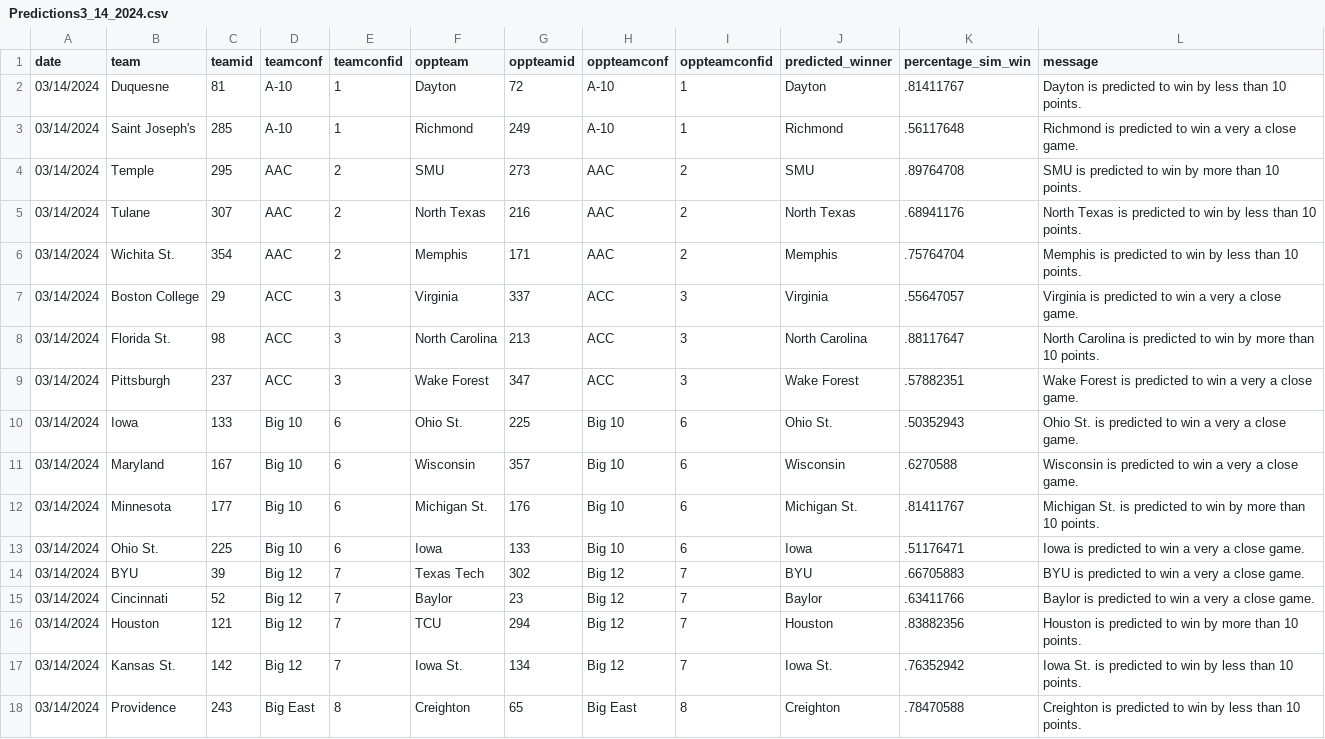
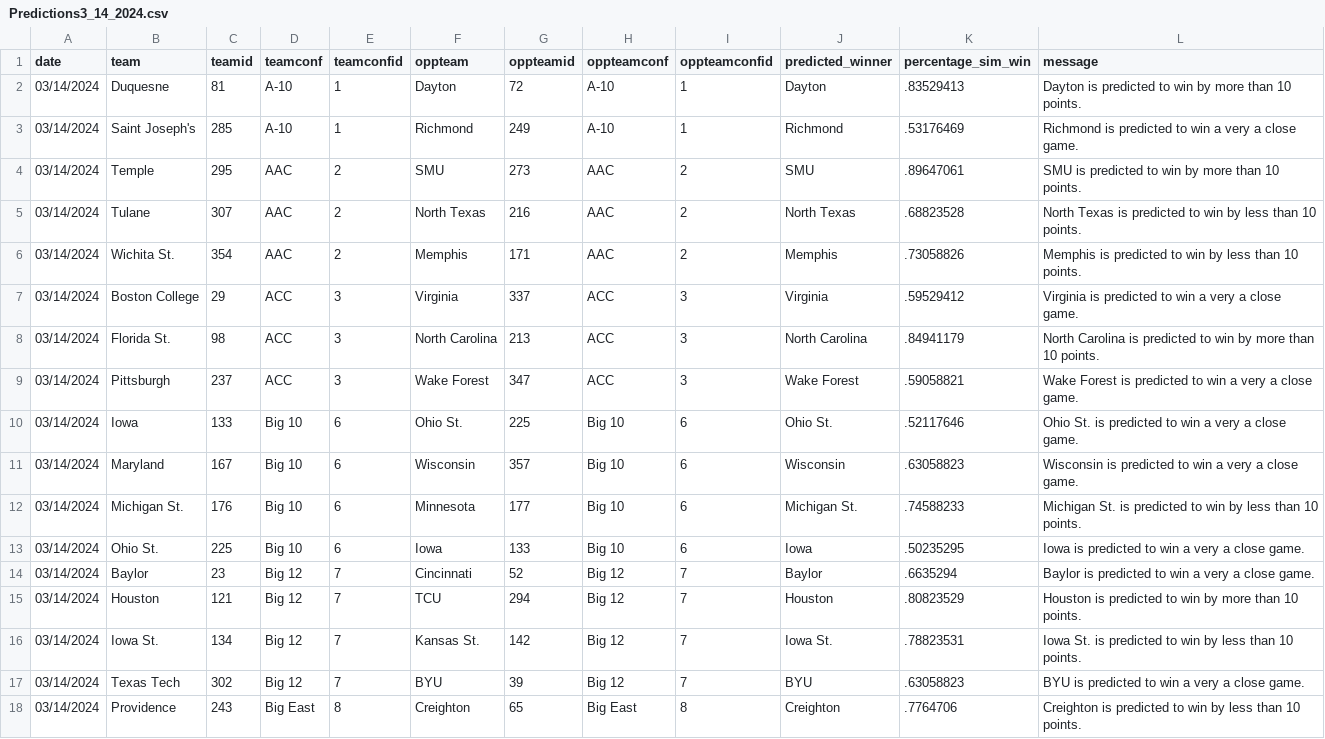
Before and after one commit to jameskemper/wreckem_model, a CSV file: Data/Predictions/Predictions3_14_2024.csv, drawn as a sheet; only a part is shown; the diff covers the shown part only.

```diff
--- a/Data/Predictions/Predictions3_14_2024.csv
+++ b/Data/Predictions/Predictions3_14_2024.csv
@@ -1,18 +1,18 @@
 date,team,teamid,teamconf,teamconfid,oppteam,oppteamid,oppteamconf,oppteamconfid,predicted_winner,percentage_sim_win,message
-03/14/2024,Duquesne,81,A-10,1,Dayton,72,A-10,1,Dayton,.81411767,Dayton is predicted to win by less than 10 points.
-03/14/2024,Saint Joseph's,285,A-10,1,Richmond,249,A-10,1,Richmond,.56117648,Richmond is predicted to win a very a close game.
-03/14/2024,Temple,295,AAC,2,SMU,273,AAC,2,SMU,.89764708,SMU is predicted to win by more than 10 points.
-03/14/2024,Tulane,307,AAC,2,North Texas,216,AAC,2,North Texas,.68941176,North Texas is predicted to win by less than 10 points.
-03/14/2024,Wichita St.,354,AAC,2,Memphis,171,AAC,2,Memphis,.75764704,Memphis is predicted to win by less than 10 points.
-03/14/2024,Boston College,29,ACC,3,Virginia,337,ACC,3,Virginia,.55647057,Virginia is predicted to win a very a close game.
-03/14/2024,Florida St.,98,ACC,3,North Carolina,213,ACC,3,North Carolina,.88117647,North Carolina is predicted to win by more than 10 points.
-03/14/2024,Pittsburgh,237,ACC,3,Wake Forest,347,ACC,3,Wake Forest,.57882351,Wake Forest is predicted to win a very a close game.
-03/14/2024,Iowa,133,Big 10,6,Ohio St.,225,Big 10,6,Ohio St.,.50352943,Ohio St. is predicted to win a very a close game.
-03/14/2024,Maryland,167,Big 10,6,Wisconsin,357,Big 10,6,Wisconsin,.6270588,Wisconsin is predicted to win a very a close game.
-03/14/2024,Minnesota,177,Big 10,6,Michigan St.,176,Big 10,6,Michigan St.,.81411767,Michigan St. is predicted to win by more than 10 points.
-03/14/2024,Ohio St.,225,Big 10,6,Iowa,133,Big 10,6,Iowa,.51176471,Iowa is predicted to win a very a close game.
-03/14/2024,BYU,39,Big 12,7,Texas Tech,302,Big 12,7,BYU,.66705883,BYU is predicted to win a very a close game.
-03/14/2024,Cincinnati,52,Big 12,7,Baylor,23,Big 12,7,Baylor,.63411766,Baylor is predicted to win a very a close game.
-03/14/2024,Houston,121,Big 12,7,TCU,294,Big 12,7,Houston,.83882356,Houston is predicted to win by more than 10 points.
-03/14/2024,Kansas St.,142,Big 12,7,Iowa St.,134,Big 12,7,Iowa St.,.76352942,Iowa St. is predicted to win by less than 10 points.
-03/14/2024,Providence,243,Big East,8,Creighton,65,Big East,8,Creighton,.78470588,Creighton is predicted to win by less than 10 points.
+03/14/2024,Duquesne,81,A-10,1,Dayton,72,A-10,1,Dayton,.83529413,Dayton is predicted to win by more than 10 points.
+03/14/2024,Saint Joseph's,285,A-10,1,Richmond,249,A-10,1,Richmond,.53176469,Richmond is predicted to win a very a close game.
+03/14/2024,Temple,295,AAC,2,SMU,273,AAC,2,SMU,.89647061,SMU is predicted to win by more than 10 points.
+03/14/2024,Tulane,307,AAC,2,North Texas,216,AAC,2,North Texas,.68823528,North Texas is predicted to win by less than 10 points.
+03/14/2024,Wichita St.,354,AAC,2,Memphis,171,AAC,2,Memphis,.73058826,Memphis is predicted to win by less than 10 points.
+03/14/2024,Boston College,29,ACC,3,Virginia,337,ACC,3,Virginia,.59529412,Virginia is predicted to win a very a close game.
+03/14/2024,Florida St.,98,ACC,3,North Carolina,213,ACC,3,North Carolina,.84941179,North Carolina is predicted to win by more than 10 points.
+03/14/2024,Pittsburgh,237,ACC,3,Wake Forest,347,ACC,3,Wake Forest,.59058821,Wake Forest is predicted to win a very a close game.
+03/14/2024,Iowa,133,Big 10,6,Ohio St.,225,Big 10,6,Ohio St.,.52117646,Ohio St. is predicted to win a very a close game.
+03/14/2024,Maryland,167,Big 10,6,Wisconsin,357,Big 10,6,Wisconsin,.63058823,Wisconsin is predicted to win a very a close game.
+03/14/2024,Michigan St.,176,Big 10,6,Minnesota,177,Big 10,6,Michigan St.,.74588233,Michigan St. is predicted to win by less than 10 points.
+03/14/2024,Ohio St.,225,Big 10,6,Iowa,133,Big 10,6,Iowa,.50235295,Iowa is predicted to win a very a close game.
+03/14/2024,Baylor,23,Big 12,7,Cincinnati,52,Big 12,7,Baylor,.6635294,Baylor is predicted to win a very a close game.
+03/14/2024,Houston,121,Big 12,7,TCU,294,Big 12,7,Houston,.80823529,Houston is predicted to win by more than 10 points.
+03/14/2024,Iowa St.,134,Big 12,7,Kansas St.,142,Big 12,7,Iowa St.,.78823531,Iowa St. is predicted to win by less than 10 points.
+03/14/2024,Texas Tech,302,Big 12,7,BYU,39,Big 12,7,BYU,.63058823,BYU is predicted to win a very a close game.
+03/14/2024,Providence,243,Big East,8,Creighton,65,Big East,8,Creighton,.7764706,Creighton is predicted to win by less than 10 points.
```
Also changed, not shown: 2 removed rows and 26 edited cells elsewhere in this file, 3 other files.
